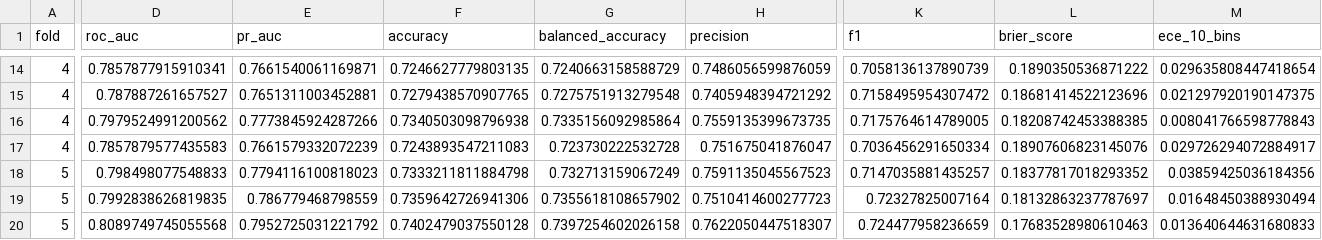
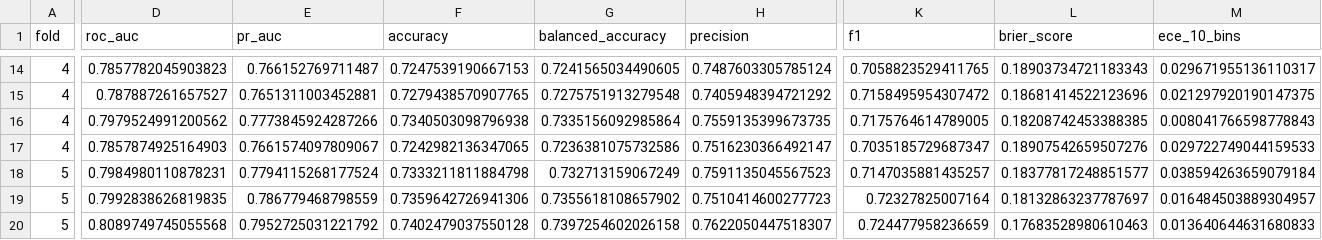
Before and after one commit to Harshithpatali/cardiorisk-ai, a CSV file: artifacts/benchmark_folds.csv, drawn as a sheet; only a part is shown, gaps mark what is left out; the diff covers the shown part only; the diff names each change by its address in the sheet, - before the commit and + after, or states it on an @@ line.

```diff
--- a/artifacts/benchmark_folds.csv
+++ b/artifacts/benchmark_folds.csv
-D14 (roc_auc): 0.7857877915910341
+D14 (roc_auc): 0.7857782045903823
-E14 (pr_auc): 0.7661540061169871
+E14 (pr_auc): 0.766152769711487
-F14 (accuracy): 0.7246627779803135
+F14 (accuracy): 0.7247539190667153
-G14 (balanced_accuracy): 0.7240663158588729
+G14 (balanced_accuracy): 0.7241565034490605
-H14 (precision): 0.7486056599876059
+H14 (precision): 0.7487603305785124
-K14 (f1): 0.7058136137890739
+K14 (f1): 0.7058823529411765
-L14 (brier_score): 0.1890350536871222
+L14 (brier_score): 0.18903734721183343
-M14 (ece_10_bins): 0.029635808447418654
+M14 (ece_10_bins): 0.029671955136110317
-D17 (roc_auc): 0.7857879577435583
+D17 (roc_auc): 0.7857874925164903
-E17 (pr_auc): 0.7661579332072239
+E17 (pr_auc): 0.7661574097809067
-F17 (accuracy): 0.7243893547211083
+F17 (accuracy): 0.7242982136347065
-G17 (balanced_accuracy): 0.723730222532728
+G17 (balanced_accuracy): 0.7236381075732586
-H17 (precision): 0.751675041876047
+H17 (precision): 0.7516230366492147
-K17 (f1): 0.7036456291650334
+K17 (f1): 0.7035185729687347
-L17 (brier_score): 0.18907606823145076
+L17 (brier_score): 0.18907542659507276
-M17 (ece_10_bins): 0.029726294072884917
+M17 (ece_10_bins): 0.029722749044159533
-D18 (roc_auc): 0.798498077548833
+D18 (roc_auc): 0.7984980110878231
-E18 (pr_auc): 0.7794116100818023
+E18 (pr_auc): 0.7794115268177524
-L18 (brier_score): 0.18377817018293352
+L18 (brier_score): 0.18377817248851577
-M18 (ece_10_bins): 0.03859425036184356
+M18 (ece_10_bins): 0.038594263659079184
-M19 (ece_10_bins): 0.01648450388930494
+M19 (ece_10_bins): 0.016484503889304957
```
Also changed, not shown: 38 edited cells elsewhere in this file, artifacts/boosting_calibration_folds.csv, artifacts/boosting_calibration_operating_points.csv, 21 other files.
